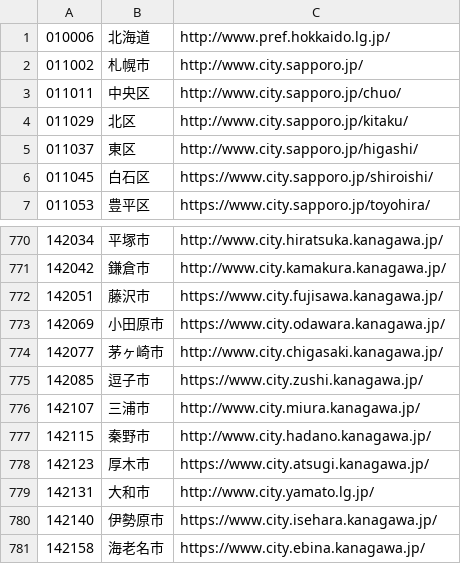
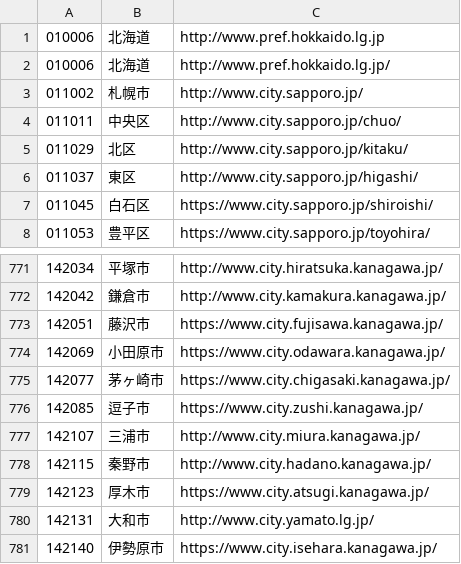
Before and after one commit to hkwi/lgjp_web, a CSV file: docs/wd.csv, drawn as a sheet; only a part is shown, gaps mark what is left out; the shorter side is filled out with more unchanged rows.

```diff
--- a/docs/wd.csv
+++ b/docs/wd.csv
@@ -1 +1,2 @@
+010006,北海道,http://www.pref.hokkaido.lg.jp
 010006,北海道,http://www.pref.hokkaido.lg.jp/
@@ -773,3 +774,3 @@
 142069,小田原市,https://www.city.odawara.kanagawa.jp/
-142077,茅ヶ崎市,http://www.city.chigasaki.kanagawa.jp/
+142077,茅ヶ崎市,https://www.city.chigasaki.kanagawa.jp/
 142085,逗子市,https://www.city.zushi.kanagawa.jp/
```
Also changed, not shown: 2 other files.
